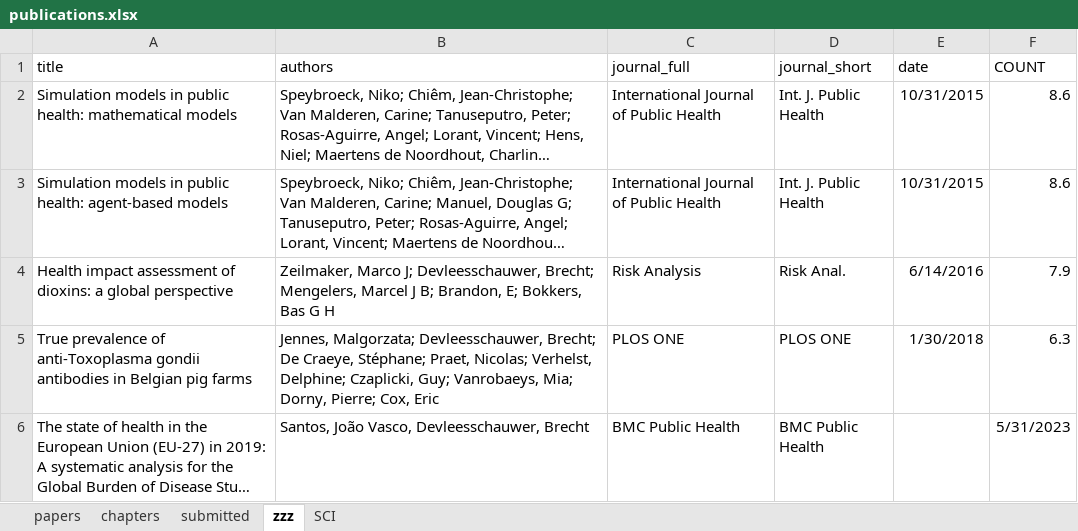
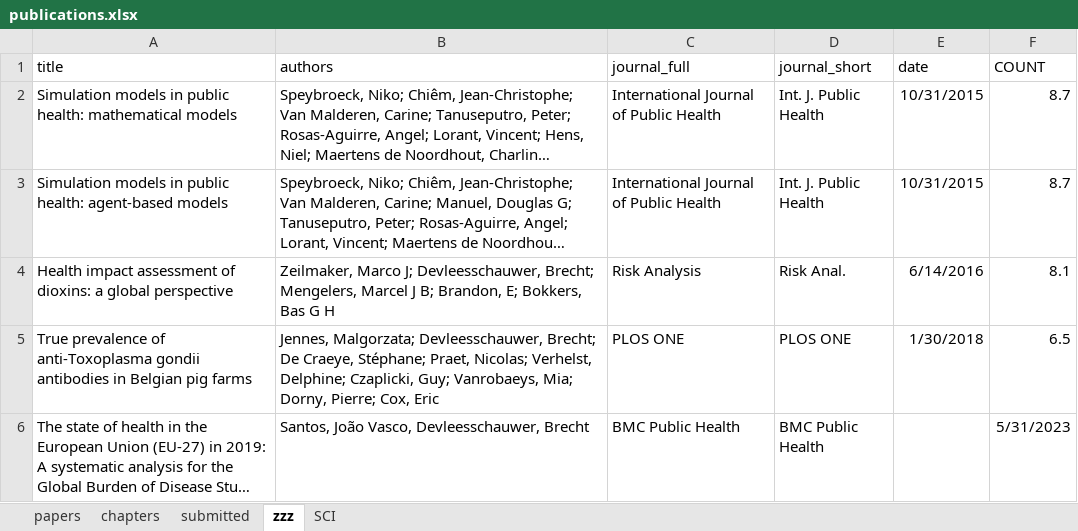
Before and after one commit to brechtdv/brechtdv.github.io, an Excel workbook: publications.xlsx, sheet zzz, drawn as a sheet; long unchanged cells end in …; values as stored, in another font and other column widths than the file's, no borders; table styles not drawn; the diff names each change by its address in the sheet, - before the commit and + after, or states it on an @@ line.

```diff
--- a/publications.xlsx (sheet zzz)
+++ b/publications.xlsx (sheet zzz)
-F2:F3 (COUNT): 8.6
+F2:F3 (COUNT): 8.7
-F4 (COUNT): 7.9
+F4 (COUNT): 8.1
-F5 (COUNT): 6.3
+F5 (COUNT): 6.5
```
Also changed, not shown: sheet submitted, sheet papers, 2 other files.
